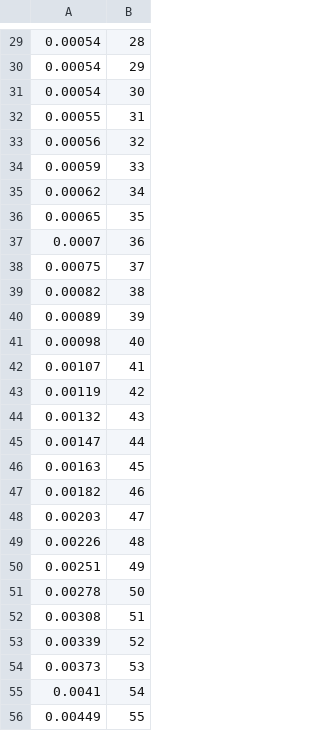
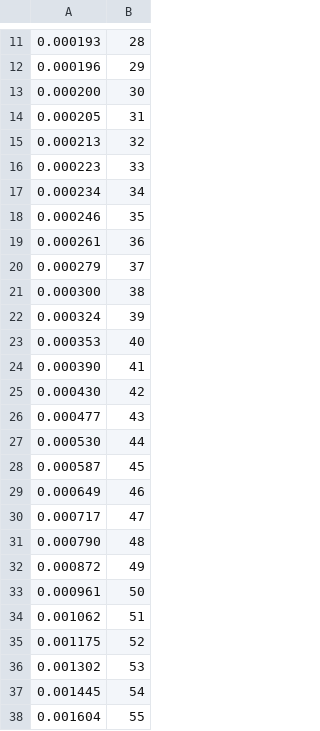
Before and after one commit to Tzvi23/Financial-compensation-calculator, a CSV file: data/deathBoardMale.csv, drawn as a sheet; only a part is shown, gaps mark what is left out; the diff covers the shown part only.

```diff
--- a/data/deathBoardMale.csv
+++ b/data/deathBoardMale.csv
@@ -29,28 +11,28 @@
-0.00054,28
-0.00054,29
-0.00054,30
-0.00055,31
-0.00056,32
-0.00059,33
-0.00062,34
-0.00065,35
-0.0007,36
-0.00075,37
-0.00082,38
-0.00089,39
-0.00098,40
-0.00107,41
-0.00119,42
-0.00132,43
-0.00147,44
-0.00163,45
-0.00182,46
-0.00203,47
-0.00226,48
-0.00251,49
-0.00278,50
-0.00308,51
-0.00339,52
-0.00373,53
-0.0041,54
-0.00449,55
+0.000193,28
+0.000196,29
+0.000200,30
+0.000205,31
+0.000213,32
+0.000223,33
+0.000234,34
+0.000246,35
+0.000261,36
+0.000279,37
+0.000300,38
+0.000324,39
+0.000353,40
+0.000390,41
+0.000430,42
+0.000477,43
+0.000530,44
+0.000587,45
+0.000649,46
+0.000717,47
+0.000790,48
+0.000872,49
+0.000961,50
+0.001062,51
+0.001175,52
+0.001302,53
+0.001445,54
+0.001604,55
```
Also changed, not shown: 18 removed rows and 65 edited cells elsewhere in this file, data/deathBoradFemale.csv, 2 other files.
